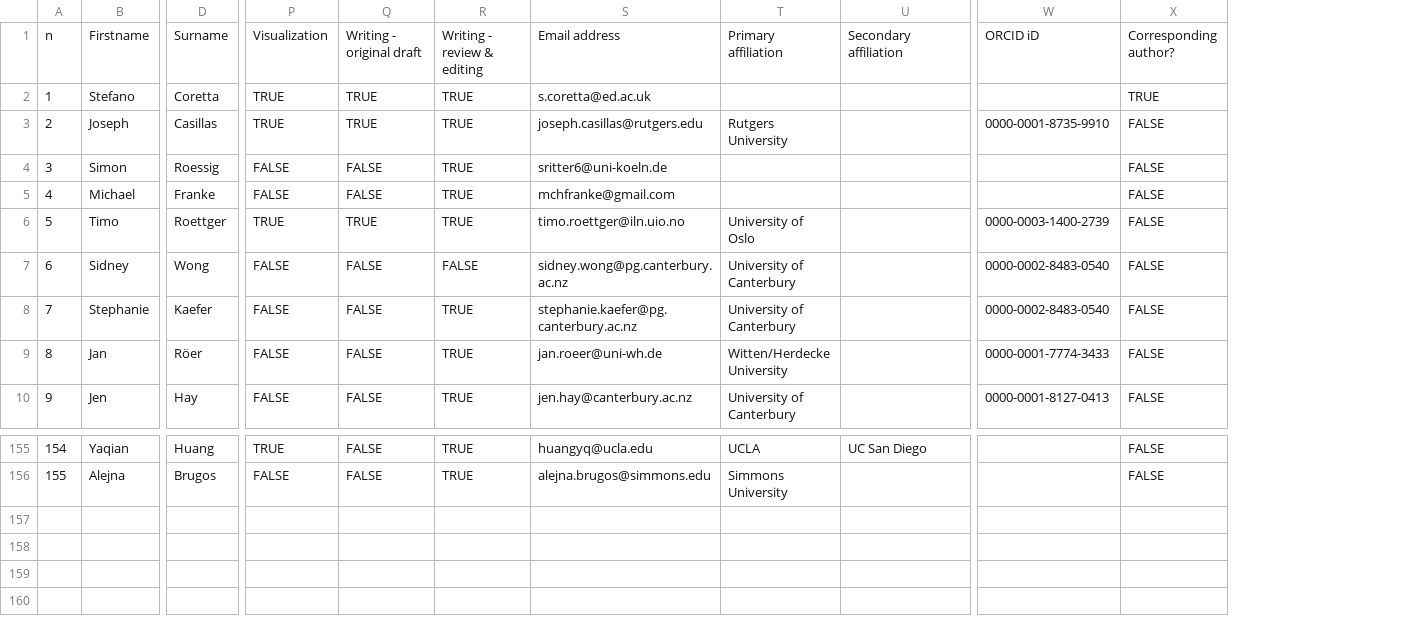
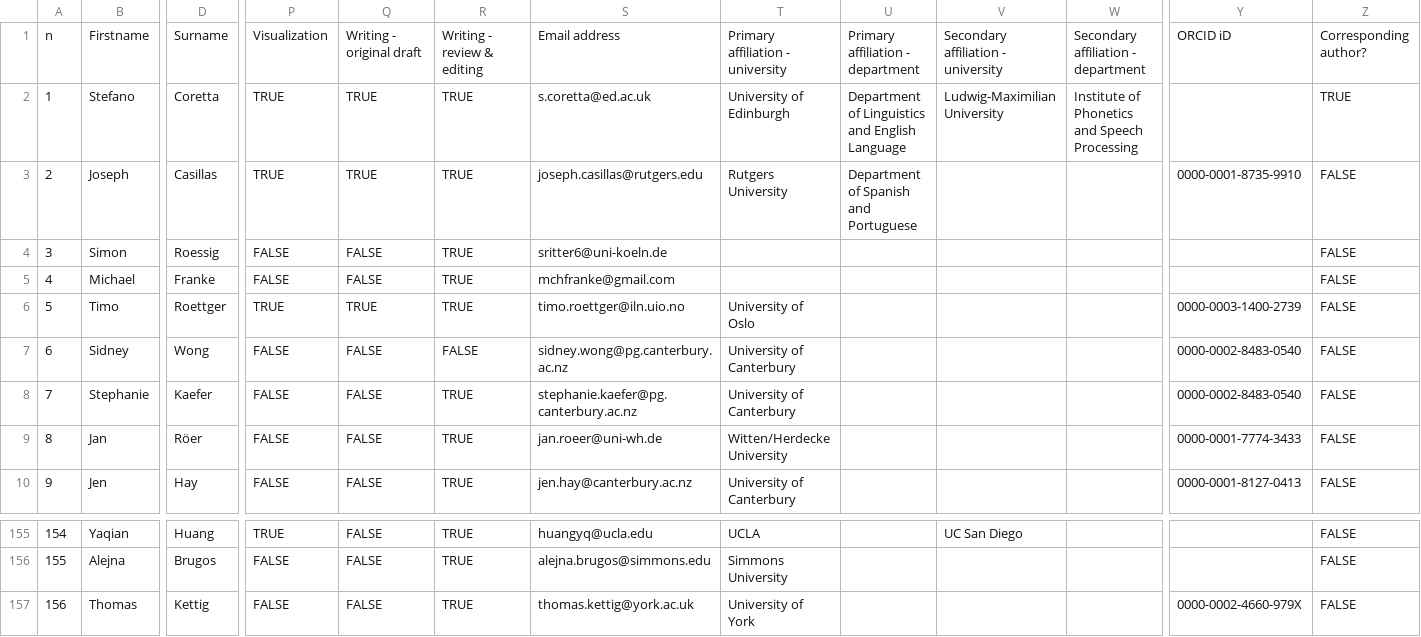
Before and after one commit to many-speech-analyses/many_analyses, a CSV file: data/CRediT/MSA_tenzing_contribution-corrected_contributions.csv, drawn as a sheet; only a part is shown, gaps mark what is left out; addresses are those after the commit; rows hold the shown columns only; the diff names each change by its address in the sheet, - before the commit and + after, or states it on an @@ line.

Commit message:
update with new csv, add code to clip author, affiliations

```diff
--- a/data/CRediT/MSA_tenzing_contribution-corrected_contributions.csv
+++ b/data/CRediT/MSA_tenzing_contribution-corrected_contributions.csv
+column U, rows 1-3: Primary affiliation - department | Department of Linguistics and English Language | Department of Spanish and Portuguese
+column W, rows 1-2: Secondary affiliation - department | Institute of Phonetics and Speech Processing
-T1: Primary affiliation
+T1: Primary affiliation - university
-V1: Secondary affiliation
+V1: Secondary affiliation - university
-T2: (empty)
+T2: University of Edinburgh
-V2: (empty)
+V2: Ludwig-Maximilian University
+row 157: 156 | Thomas | Kettig | FALSE | FALSE | TRUE | thomas.kettig@york.ac.uk | University of York |  |  |  | 0000-0002-4660-979X | FALSE
```
Also changed, not shown: 4 other files.
